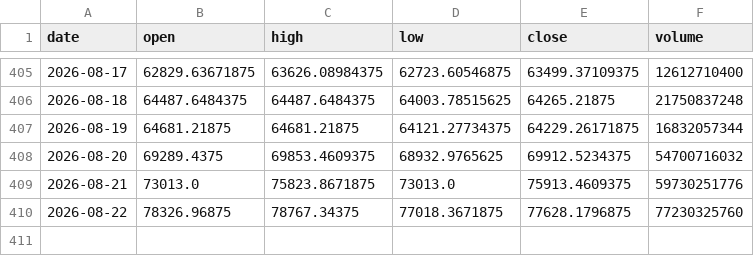
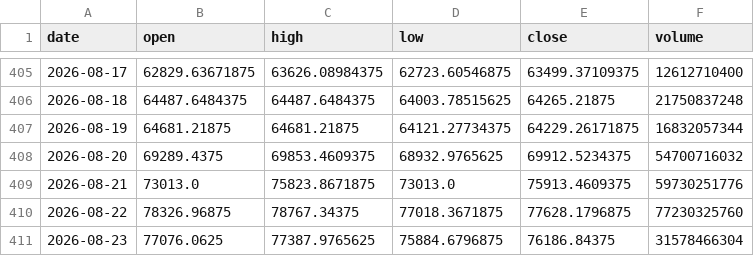
Before and after one commit to denkovd/a3ro, a CSV file: module5-scan-pipeline/data/bars/BTC-USD.csv, drawn as a sheet; only a part is shown, gaps mark what is left out.

```diff
--- a/module5-scan-pipeline/data/bars/BTC-USD.csv
+++ b/module5-scan-pipeline/data/bars/BTC-USD.csv
@@ -410 +410,2 @@ date,open,high,low,close,volume
 2026-08-22,78326.96875,78767.34375,77018.3671875,77628.1796875,77230325760
+2026-08-23,77076.0625,77387.9765625,75884.6796875,76186.84375,31578466304
```
